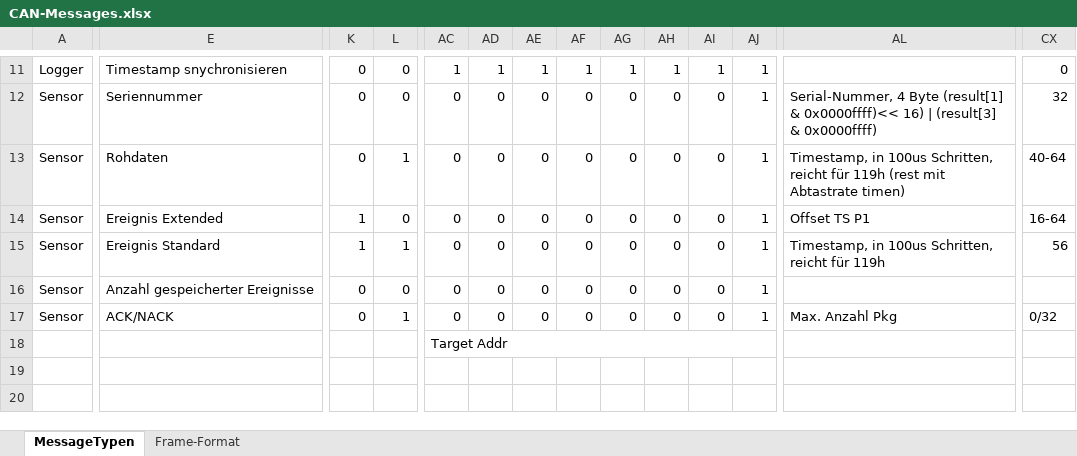
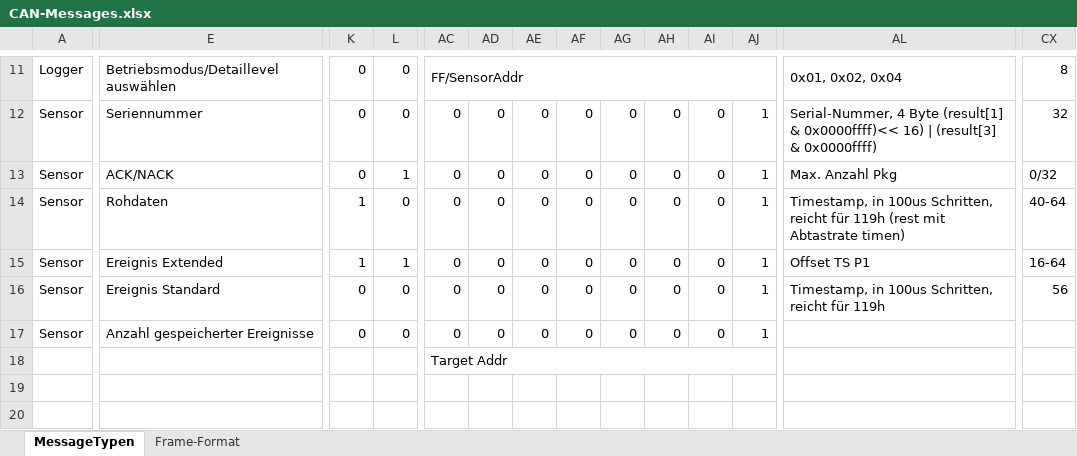
Before and after one commit to tokeller/WeKeBA, an Excel workbook: 04_Busprotokoll/CAN-Messages.xlsx, sheet MessageTypen, drawn as a sheet; only a part is shown, gaps mark what is left out; values as stored, in another font and other column widths than the file's, no cell formats; removed rows and columns are numbered as before the commit, all else as after; rows hold the shown columns only; the diff covers the shown part only; the diff names each change by its address in the sheet, - before the commit and + after, or states it on an @@ line.

Commit message:
CAN messages update: Priorities changed

```diff
--- a/04_Busprotokoll/CAN-Messages.xlsx (sheet MessageTypen)
+++ b/04_Busprotokoll/CAN-Messages.xlsx (sheet MessageTypen)
-E11: Timestamp snychronisieren
+E11: Betriebsmodus/Detaillevel auswählen
-AC11: 1
+AC11: FF/SensorAddr
+AC11:AJ11 merged
-AD11: 1
+AD11: (empty)
-AE11: 1
+AE11: (empty)
-AF11: 1
+AF11: (empty)
-AG11: 1
+AG11: (empty)
-AH11: 1
+AH11: (empty)
-AI11: 1
+AI11: (empty)
-AJ11: 1
+AJ11: (empty)
-AL11: (empty)
+AL11: 0x01, 0x02, 0x04
+AL11:AS11 merged
-CX11: 0
+CX11: 8
+row 13: Sensor | ACK/NACK | 0 | 1 | 0 | 0 | 0 | 0 | 0 | 0 | 0 | 1 | Max. Anzahl Pkg | 0/32
-K14: 0
+K14: 1
-L14: 1
+L14: 0
-L15: 0
+L15: 1
-K16: 1
+K16: 0
-L16: 1
+L16: 0
-row 17: Sensor | ACK/NACK | 0 | 1 | 0 | 0 | 0 | 0 | 0 | 0 | 0 | 1 | Max. Anzahl Pkg | 0/32
```
Also changed, not shown: 60 edited cells and merged cells elsewhere in this sheet, cell formats.
